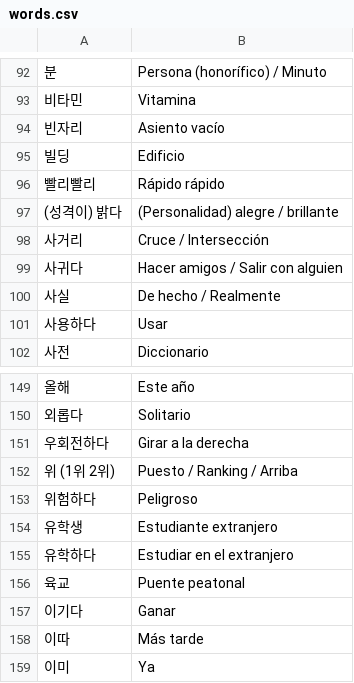
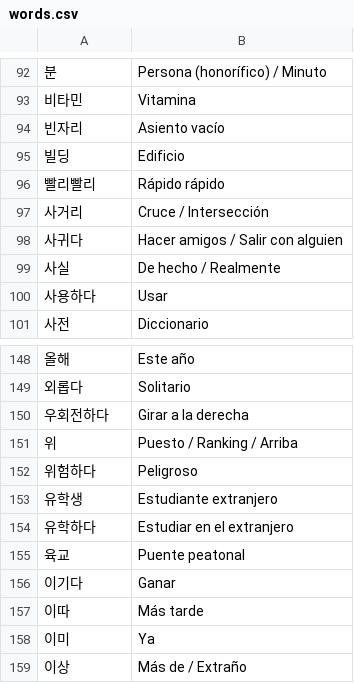
Before and after one commit to Feelcast/tyty_project, a CSV file: words.csv, drawn as a sheet; only a part is shown, gaps mark what is left out; the shorter side is filled out with more unchanged rows.

Commit message:
changed test words

```diff
--- a/words.csv
+++ b/words.csv
@@ -96,3 +96,2 @@
 빨리빨리	,	Rápido rápido
-(성격이) 밝다	,	(Personalidad) alegre / brillante
 사거리	,	Cruce / Intersección
@@ -151,3 +150,3 @@
 우회전하다	,	Girar a la derecha
-위 (1위 2위)	,	Puesto / Ranking / Arriba
+위	,	Puesto / Ranking / Arriba
 위험하다	,	Peligroso
```
